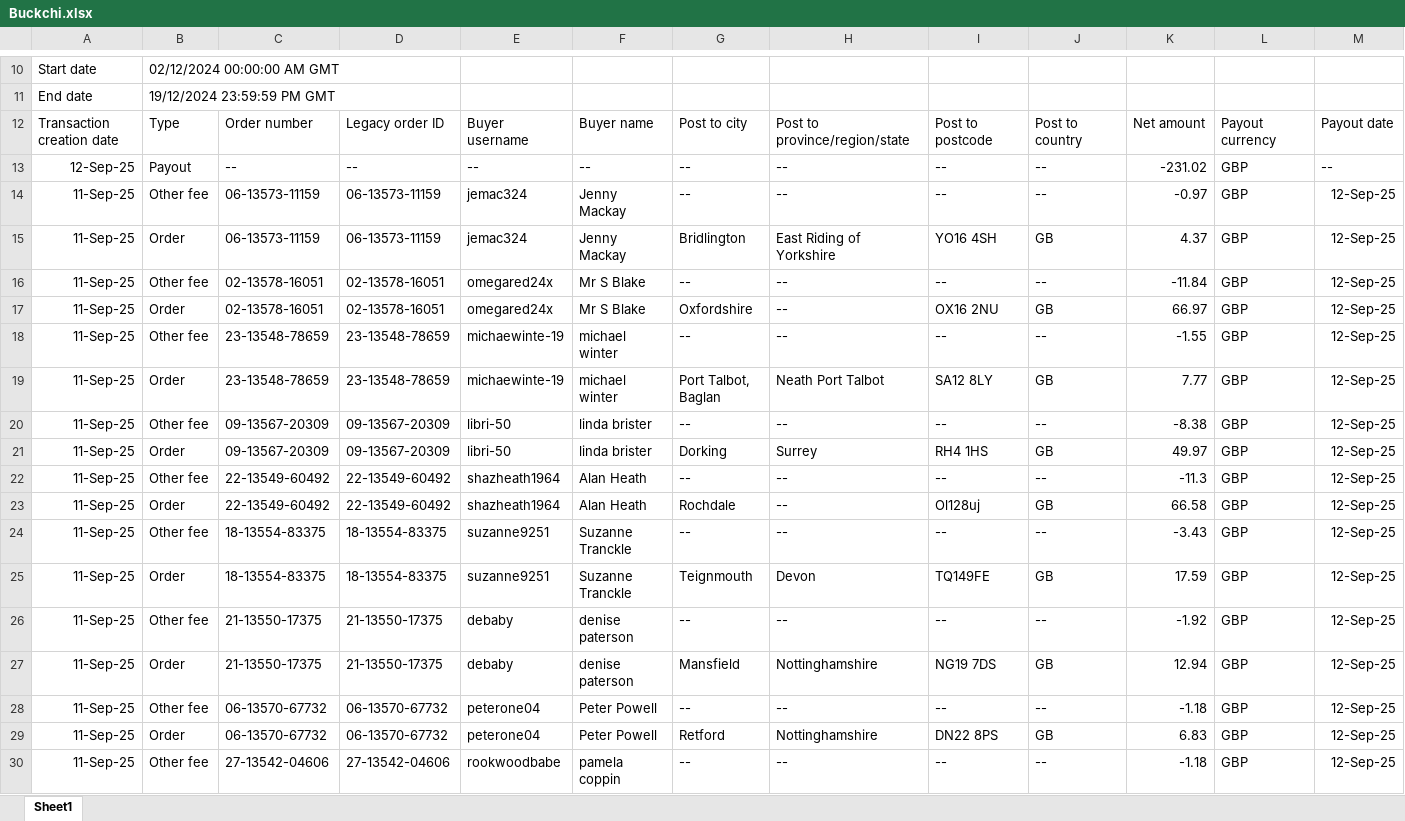
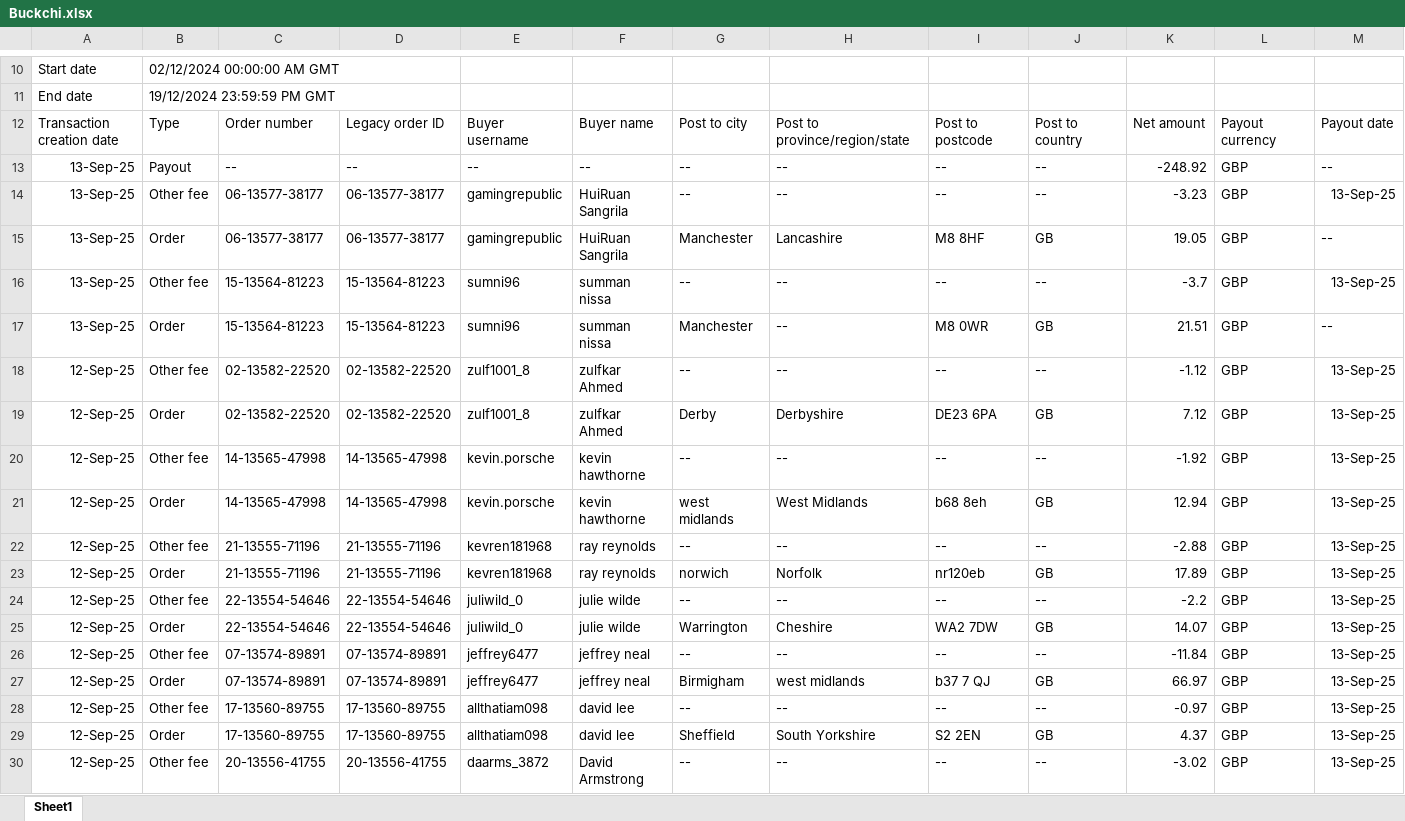
Before and after one commit to NIBH014B/BuckchiDailyReport, an Excel workbook: Raw Sales Data/Buckchi.xlsx, sheet Sheet1, drawn as a sheet; only a part is shown, gaps mark what is left out; the shorter side is filled out with more unchanged rows; values as stored, in another font and other column widths than the file's, no borders; rows hold the shown columns only; the diff covers the shown part only; the diff names each change by its address in the sheet, - before the commit and + after, or states it on an @@ line.

```diff
--- a/Raw Sales Data/Buckchi.xlsx (sheet Sheet1)
+++ b/Raw Sales Data/Buckchi.xlsx (sheet Sheet1)
+row 13: 13-Sep-25 | Payout | -- | -- | -- | -- | -- | -- | -- | -- | -248.92 | GBP | --
+row 14: 13-Sep-25 | Other fee | 06-13577-38177 | 06-13577-38177 | gamingrepublic | HuiRuan Sangrila | -- | -- | -- | -- | -3.23 | GBP | 13-Sep-25
+row 15: 13-Sep-25 | Order | 06-13577-38177 | 06-13577-38177 | gamingrepublic | HuiRuan Sangrila | Manchester | Lancashire | M8 8HF | GB | 19.05 | GBP | --
+row 16: 13-Sep-25 | Other fee | 15-13564-81223 | 15-13564-81223 | sumni96 | summan nissa | -- | -- | -- | -- | -3.7 | GBP | 13-Sep-25
+row 17: 13-Sep-25 | Order | 15-13564-81223 | 15-13564-81223 | sumni96 | summan nissa | Manchester | -- | M8 0WR | GB | 21.51 | GBP | --
+row 18: 12-Sep-25 | Other fee | 02-13582-22520 | 02-13582-22520 | zulf1001_8 | zulfkar Ahmed | -- | -- | -- | -- | -1.12 | GBP | 13-Sep-25
+row 19: 12-Sep-25 | Order | 02-13582-22520 | 02-13582-22520 | zulf1001_8 | zulfkar Ahmed | Derby | Derbyshire | DE23 6PA | GB | 7.12 | GBP | 13-Sep-25
+row 20: 12-Sep-25 | Other fee | 14-13565-47998 | 14-13565-47998 | kevin.porsche | kevin hawthorne | -- | -- | -- | -- | -1.92 | GBP | 13-Sep-25
+row 21: 12-Sep-25 | Order | 14-13565-47998 | 14-13565-47998 | kevin.porsche | kevin hawthorne | west midlands | West Midlands | b68 8eh | GB | 12.94 | GBP | 13-Sep-25
+row 22: 12-Sep-25 | Other fee | 21-13555-71196 | 21-13555-71196 | kevren181968 | ray reynolds | -- | -- | -- | -- | -2.88 | GBP | 13-Sep-25
+row 23: 12-Sep-25 | Order | 21-13555-71196 | 21-13555-71196 | kevren181968 | ray reynolds | norwich | Norfolk | nr120eb | GB | 17.89 | GBP | 13-Sep-25
+row 24: 12-Sep-25 | Other fee | 22-13554-54646 | 22-13554-54646 | juliwild_0 | julie wilde | -- | -- | -- | -- | -2.2 | GBP | 13-Sep-25
+row 25: 12-Sep-25 | Order | 22-13554-54646 | 22-13554-54646 | juliwild_0 | julie wilde | Warrington | Cheshire | WA2 7DW | GB | 14.07 | GBP | 13-Sep-25
+row 26: 12-Sep-25 | Other fee | 07-13574-89891 | 07-13574-89891 | jeffrey6477 | jeffrey neal | -- | -- | -- | -- | -11.84 | GBP | 13-Sep-25
+row 27: 12-Sep-25 | Order | 07-13574-89891 | 07-13574-89891 | jeffrey6477 | jeffrey neal | Birmigham | west midlands | b37 7 QJ | GB | 66.97 | GBP | 13-Sep-25
+row 28: 12-Sep-25 | Other fee | 17-13560-89755 | 17-13560-89755 | allthatiam098 | david lee | -- | -- | -- | -- | -0.97 | GBP | 13-Sep-25
+row 29: 12-Sep-25 | Order | 17-13560-89755 | 17-13560-89755 | allthatiam098 | david lee | Sheffield | South Yorkshire | S2 2EN | GB | 4.37 | GBP | 13-Sep-25
+row 30: 12-Sep-25 | Other fee | 20-13556-41755 | 20-13556-41755 | daarms_3872 | David Armstrong | -- | -- | -- | -- | -3.02 | GBP | 13-Sep-25
```
Also changed, not shown: 19 added rows elsewhere in this sheet, Raw Sales Data/Amazon.xlsx, Raw Sales Data/Vandey.xlsx.
